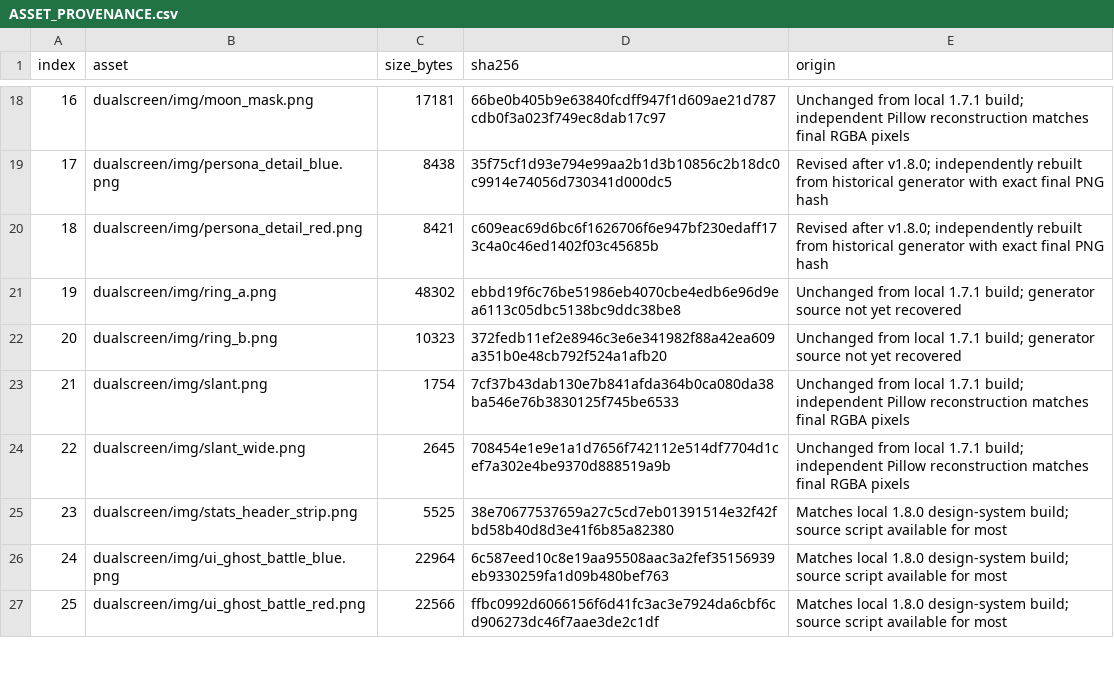
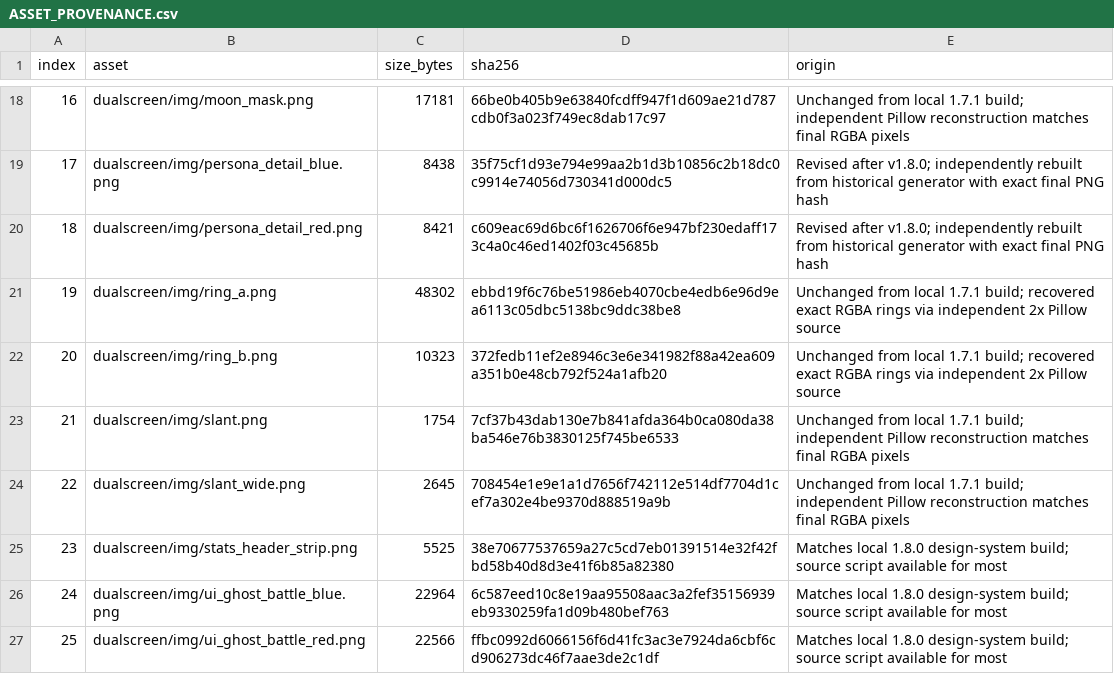
Before and after one commit to igawa6/eden-duo-companions, a CSV file: tools/p3p/v1810/ASSET_PROVENANCE.csv, drawn as a sheet; only a part is shown, gaps mark what is left out.

Commit message:
docs(p3p): mark two historical ring assets independently pixel-reproducible

```diff
--- a/tools/p3p/v1810/ASSET_PROVENANCE.csv
+++ b/tools/p3p/v1810/ASSET_PROVENANCE.csv
@@ -20,4 +20,4 @@ index,asset,size_bytes,sha256,origin
 18,dualscreen/img/persona_detail_red.png,8421,c609eac69d6bc6f1626706f6e947bf230edaff173c4a0c46ed1402f03c45685b,"Revised after v1.8.0; independently rebuilt from historical generator with exact final PNG hash"
-19,dualscreen/img/ring_a.png,48302,ebbd19f6c76be51986eb4070cbe4edb6e96d9ea6113c05dbc5138bc9ddc38be8,Unchanged from local 1.7.1 build; generator source not yet recovered
-20,dualscreen/img/ring_b.png,10323,372fedb11ef2e8946c3e6e341982f88a42ea609a351b0e48cb792f524a1afb20,Unchanged from local 1.7.1 build; generator source not yet recovered
+19,dualscreen/img/ring_a.png,48302,ebbd19f6c76be51986eb4070cbe4edb6e96d9ea6113c05dbc5138bc9ddc38be8,Unchanged from local 1.7.1 build; recovered exact RGBA rings via independent 2x Pillow source
+20,dualscreen/img/ring_b.png,10323,372fedb11ef2e8946c3e6e341982f88a42ea609a351b0e48cb792f524a1afb20,Unchanged from local 1.7.1 build; recovered exact RGBA rings via independent 2x Pillow source
 21,dualscreen/img/slant.png,1754,7cf37b43dab130e7b841afda364b0ca080da38ba546e76b3830125f745be6533,Unchanged from local 1.7.1 build; independent Pillow reconstruction matches final RGBA pixels
```
